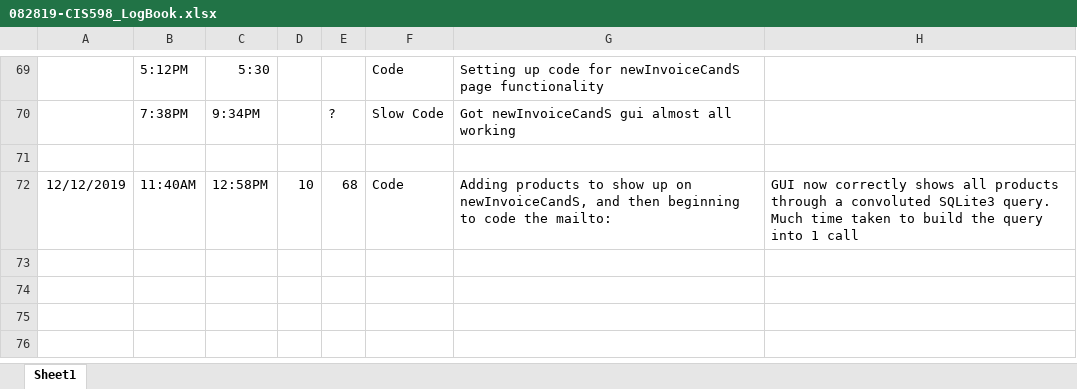
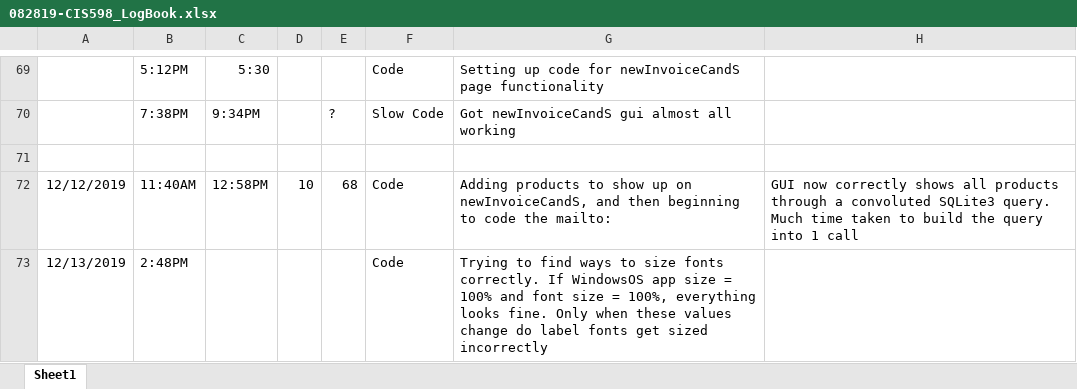
Before and after one commit to dkhwang118/InvApp, an Excel workbook: ProjectFiles/082819-CIS598_LogBook.xlsx, sheet Sheet1, drawn as a sheet; only a part is shown, gaps mark what is left out; values as stored, in another font and other column widths than the file's, no borders; the diff names each change by its address in the sheet, - before the commit and + after, or states it on an @@ line.

Commit message:
enabled high dpi scaling for computers that do not have the standard sizes for apps or text

```diff
--- a/ProjectFiles/082819-CIS598_LogBook.xlsx (sheet Sheet1)
+++ b/ProjectFiles/082819-CIS598_LogBook.xlsx (sheet Sheet1)
+row 73: 12/13/2019 | 2:48PM |  |  |  | Code | Trying to find ways to size fonts correctly. If WindowsOS app size = 100% and font size = 100%, everything looks fine. Only when these values change do label fonts get sized incorrectly
```
Also changed, not shown: 1 other file.
